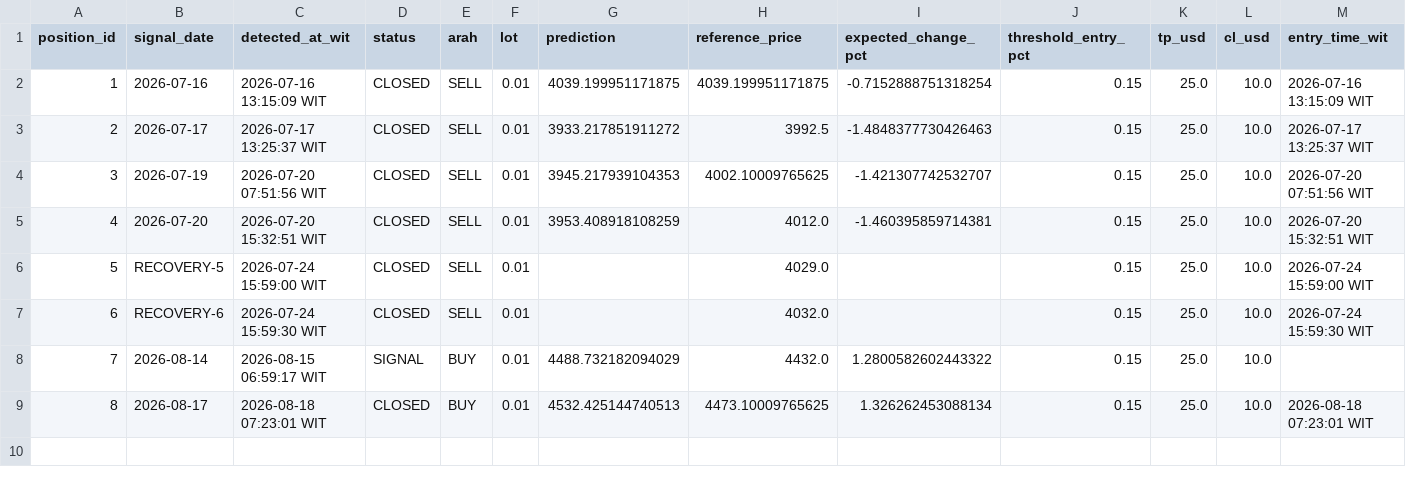
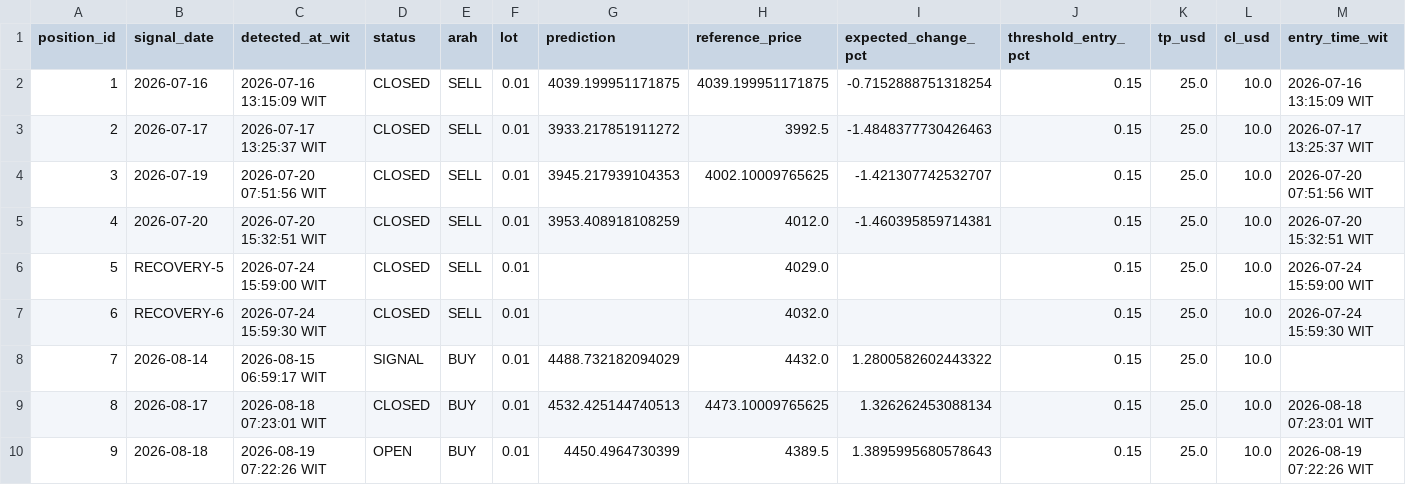
Before and after one commit to geraldinbatubara-cyber/Prediksi-XAU-USD, a CSV file: data/live_trading_optimizer.csv, drawn as a sheet; only a part is shown; rows hold the shown columns only; the diff names each change by its address in the sheet, - before the commit and + after, or states it on an @@ line.

```diff
--- a/data/live_trading_optimizer.csv
+++ b/data/live_trading_optimizer.csv
+row 10: 9 | 2026-08-18 | 2026-08-19 07:22:26 WIT | OPEN | BUY | 0.01 | 4450.4964730399 | 4389.5 | 1.3895995680578643 | 0.15 | 25.0 | 10.0 | 2026-08-19 07:22:26 WIT
```
